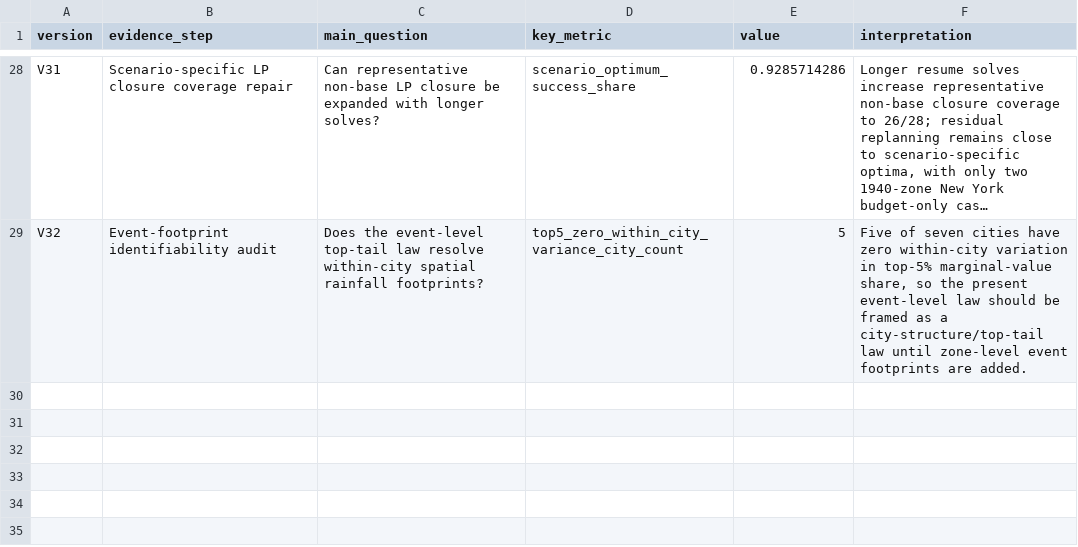
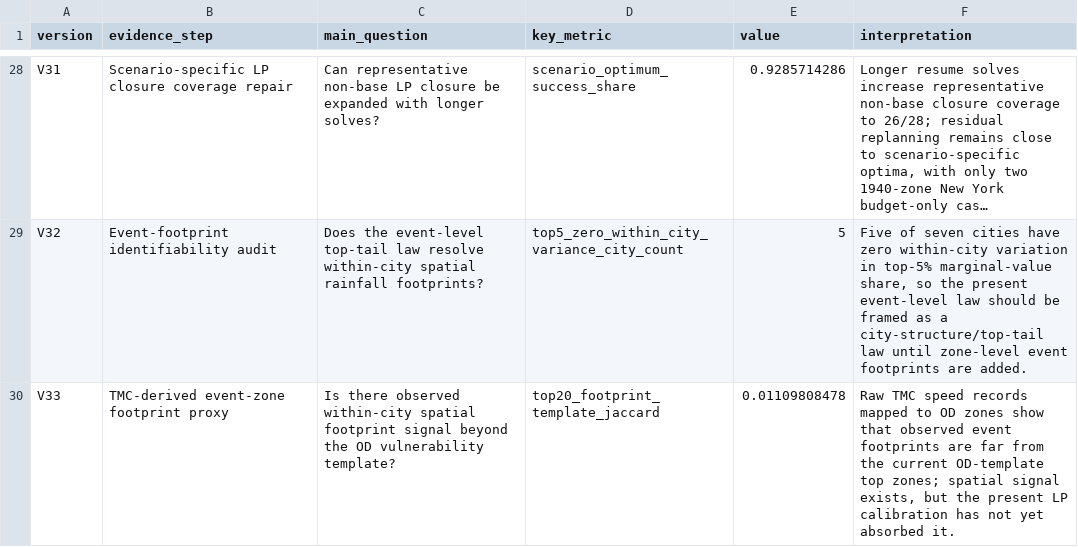
Before and after one commit to SuperOtterJory/Recoverable_Urban_Resilience, a CSV file: results/law_synthesis/tables/law_evidence_ladder.csv, drawn as a sheet; only a part is shown, gaps mark what is left out; long unchanged cells end in …; the diff names each change by its address in the sheet, - before the commit and + after, or states it on an @@ line.

Commit message:
Add TMC-derived event footprint proxy

```diff
--- a/results/law_synthesis/tables/law_evidence_ladder.csv
+++ b/results/law_synthesis/tables/law_evidence_ladder.csv
+row 30: V33 | TMC-derived event-zone footprint proxy | Is there observed within-city spatial footprint signal beyond the OD vulnerability template? | top20_footprint_template_jaccard | 0.01109808478 | Raw TMC speed records mapped to OD zones show that observed event footprints are far from the current OD-template top zones; spatial signal exists, but the present LP calibration has not yet absorbed it.
```
Also changed, not shown: results/law_synthesis/tables/law_limitations_and_next_steps.csv, 18 other files.
